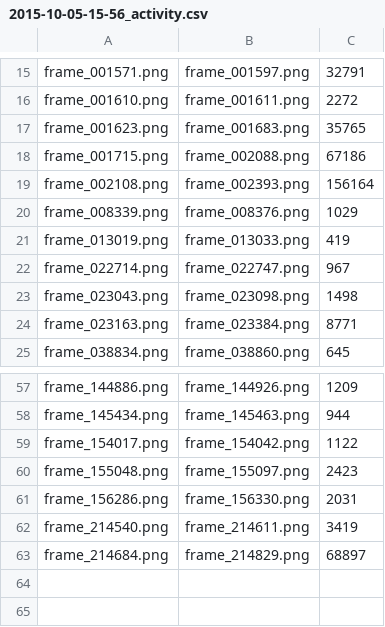
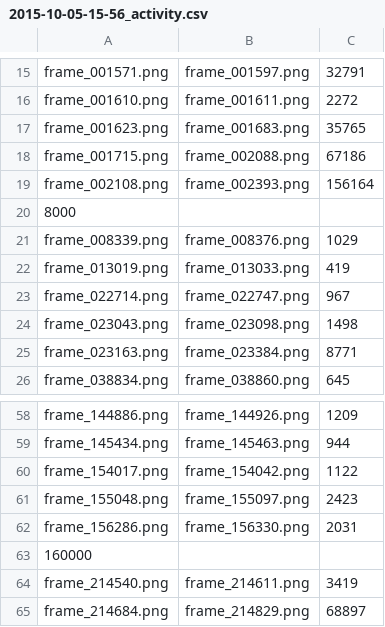
Before and after one commit to markpp/Thermal-Activity-Surveillance-System-TASS, a CSV file: data/annotations/activity/2015-10-05-15-56_activity.csv, drawn as a sheet; only a part is shown, gaps mark what is left out; the diff names each change by its address in the sheet, - before the commit and + after, or states it on an @@ line.

```diff
--- a/data/annotations/activity/2015-10-05-15-56_activity.csv
+++ b/data/annotations/activity/2015-10-05-15-56_activity.csv
+row 20: 8000
+row 63: 160000
```
Also changed, not shown: data/annotations/activity/2015-09-30-06-23_activity.csv, data/annotations/activity/2016-08-08-11-00_activity.csv, 29 other files.
